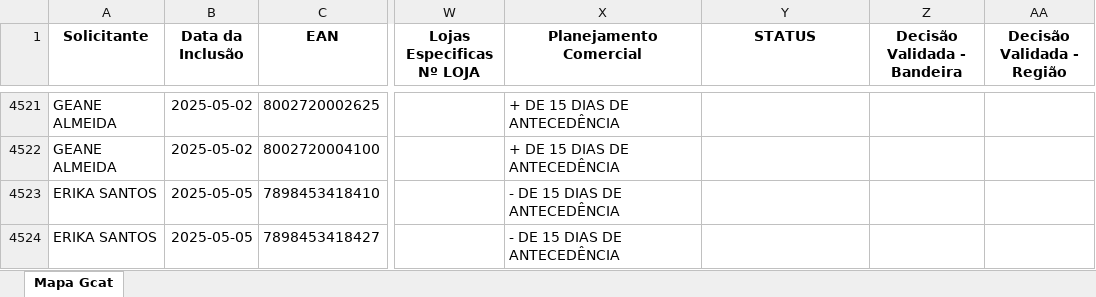
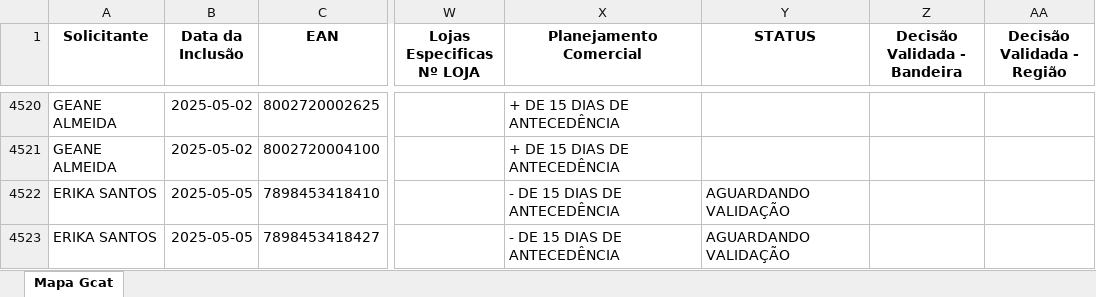
Before and after one commit to DanGuarnieri/VisualizadorMapa, an Excel workbook: planilha_tratada.xlsx, sheet Mapa Gcat, drawn as a sheet; only a part is shown, gaps mark what is left out; values as stored, in another font and other column widths than the file's, no borders; addresses are those after the commit; the diff covers the shown part only; the diff names each change by its address in the sheet, - before the commit and + after, or states it on an @@ line.

```diff
--- a/planilha_tratada.xlsx (sheet Mapa Gcat)
+++ b/planilha_tratada.xlsx (sheet Mapa Gcat)
-Y4522:Y4523 (STATUS): (empty)
+Y4522:Y4523 (STATUS): AGUARDANDO VALIDAÇÃO
```
Also changed, not shown: 31 added rows, 13 removed rows and 46 edited cells elsewhere in this sheet, 2 other files.
